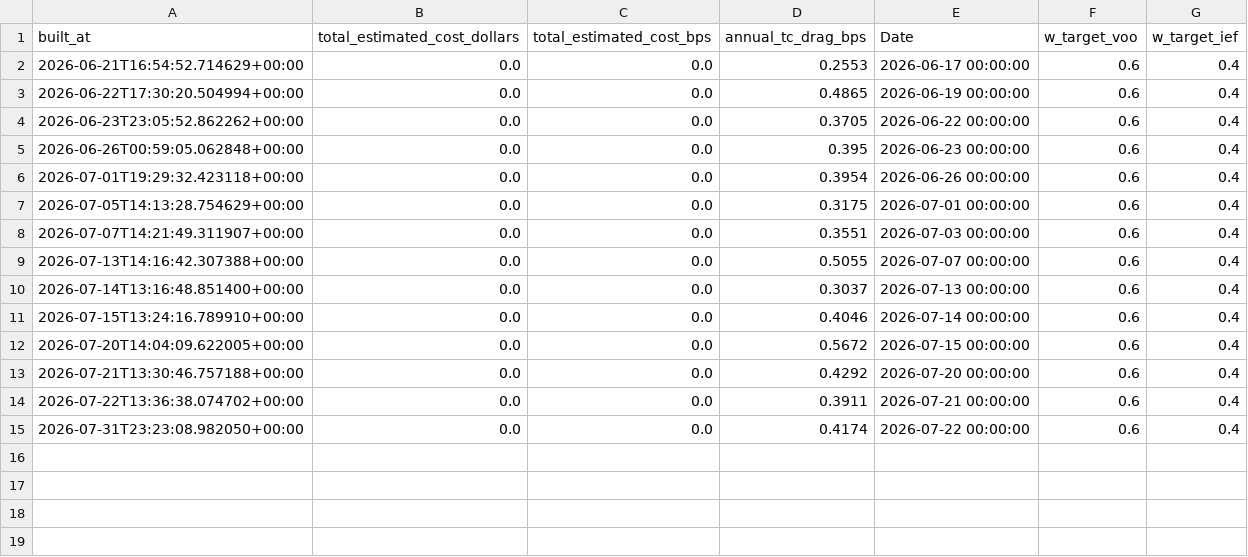
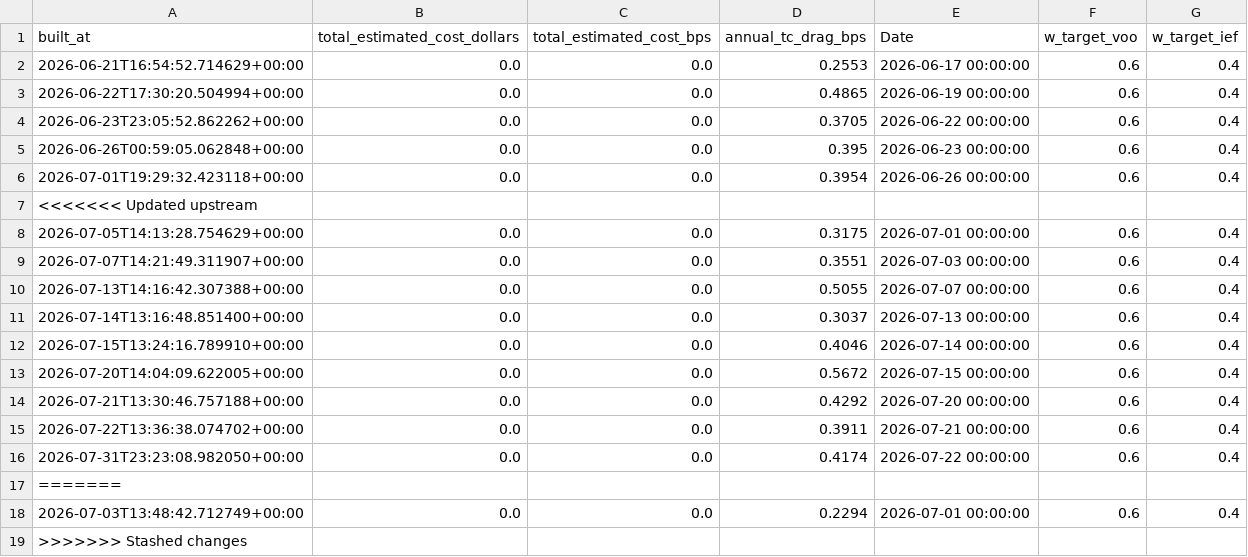
Before and after one commit to salemmorelli1/Price-Call, a CSV file: artifacts_part8/execution_cost_tape.csv, drawn as a sheet; the diff names each change by its address in the sheet, - before the commit and + after, or states it on an @@ line.

Commit message:
Update execution_cost_tape.csv

```diff
--- a/artifacts_part8/execution_cost_tape.csv
+++ b/artifacts_part8/execution_cost_tape.csv
+row 7: <<<<<<< Updated upstream
+row 17: =======
+row 18: 2026-07-03T13:48:42.712749+00:00 | 0.0 | 0.0 | 0.2294 | 2026-07-01 00:00:00 | 0.6 | 0.4
+row 19: >>>>>>> Stashed changes
```
